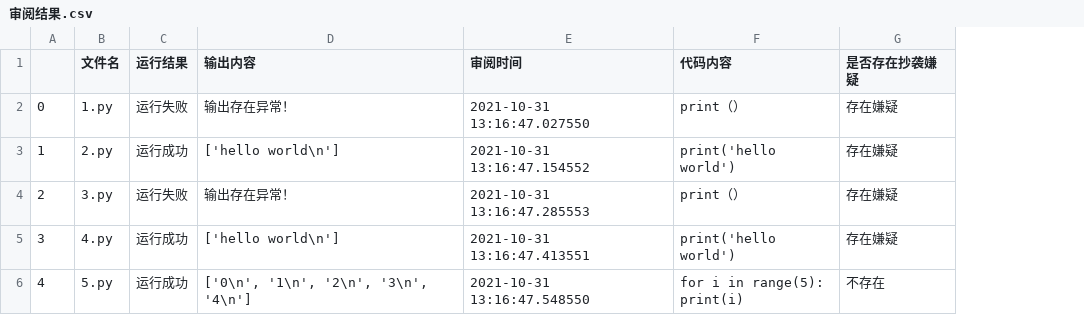
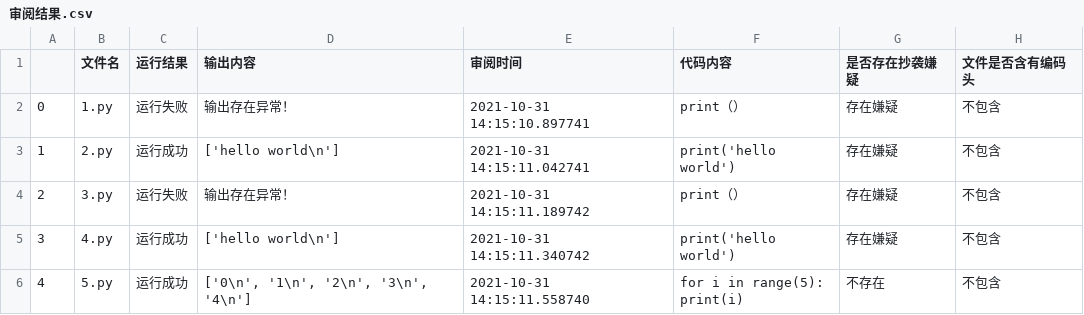
Before and after one commit to ElinLiu0/Elins-Auto-Judfement-System, a CSV file: results/审阅结果.csv, drawn as a sheet; the diff names each change by its address in the sheet, - before the commit and + after, or states it on an @@ line.

```diff
--- a/results/审阅结果.csv
+++ b/results/审阅结果.csv
+column H (文件是否含有编码头), rows 2-6: all 不包含
-E2 (审阅时间): 2021-10-31 13:16:47.027550
+E2 (审阅时间): 2021-10-31 14:15:10.897741
-E3 (审阅时间): 2021-10-31 13:16:47.154552
+E3 (审阅时间): 2021-10-31 14:15:11.042741
-E4 (审阅时间): 2021-10-31 13:16:47.285553
+E4 (审阅时间): 2021-10-31 14:15:11.189742
-E5 (审阅时间): 2021-10-31 13:16:47.413551
+E5 (审阅时间): 2021-10-31 14:15:11.340742
-E6 (审阅时间): 2021-10-31 13:16:47.548550
+E6 (审阅时间): 2021-10-31 14:15:11.558740
```
Also changed, not shown: 3 other files.
